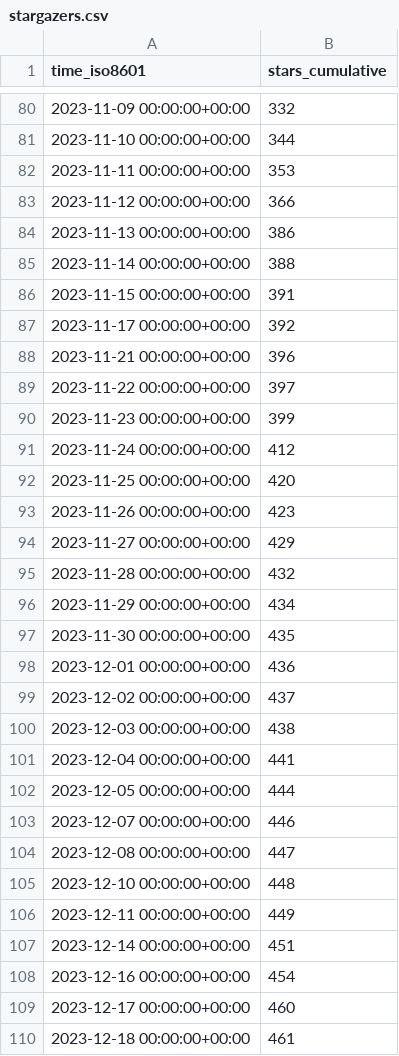
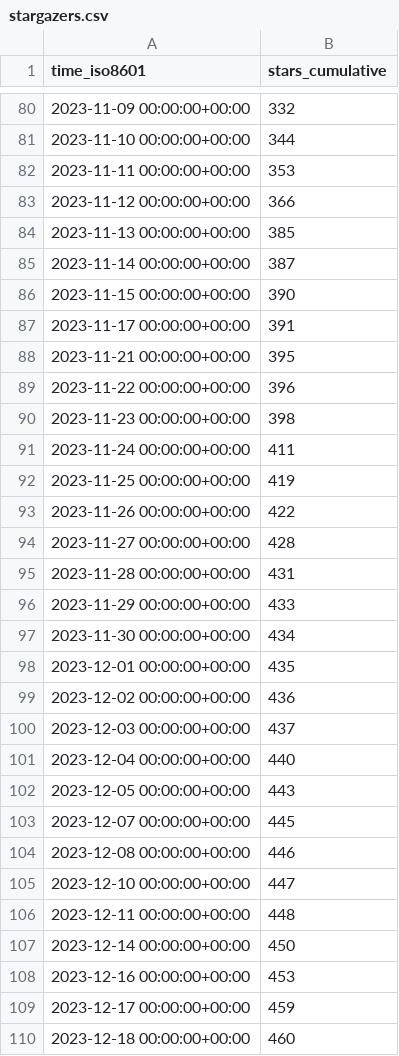
Before and after one commit to joshka/floneum, a CSV file: floneum/floneum/ghrs-data/stargazers.csv, drawn as a sheet; only a part is shown, gaps mark what is left out; the diff covers the shown part only.

```diff
--- a/floneum/floneum/ghrs-data/stargazers.csv
+++ b/floneum/floneum/ghrs-data/stargazers.csv
@@ -83,28 +83,28 @@ time_iso8601,stars_cumulative
 2023-11-12 00:00:00+00:00,366
-2023-11-13 00:00:00+00:00,386
-2023-11-14 00:00:00+00:00,388
-2023-11-15 00:00:00+00:00,391
-2023-11-17 00:00:00+00:00,392
-2023-11-21 00:00:00+00:00,396
-2023-11-22 00:00:00+00:00,397
-2023-11-23 00:00:00+00:00,399
-2023-11-24 00:00:00+00:00,412
-2023-11-25 00:00:00+00:00,420
-2023-11-26 00:00:00+00:00,423
-2023-11-27 00:00:00+00:00,429
-2023-11-28 00:00:00+00:00,432
-2023-11-29 00:00:00+00:00,434
-2023-11-30 00:00:00+00:00,435
-2023-12-01 00:00:00+00:00,436
-2023-12-02 00:00:00+00:00,437
-2023-12-03 00:00:00+00:00,438
-2023-12-04 00:00:00+00:00,441
-2023-12-05 00:00:00+00:00,444
-2023-12-07 00:00:00+00:00,446
-2023-12-08 00:00:00+00:00,447
-2023-12-10 00:00:00+00:00,448
-2023-12-11 00:00:00+00:00,449
-2023-12-14 00:00:00+00:00,451
-2023-12-16 00:00:00+00:00,454
-2023-12-17 00:00:00+00:00,460
-2023-12-18 00:00:00+00:00,461
+2023-11-13 00:00:00+00:00,385
+2023-11-14 00:00:00+00:00,387
+2023-11-15 00:00:00+00:00,390
+2023-11-17 00:00:00+00:00,391
+2023-11-21 00:00:00+00:00,395
+2023-11-22 00:00:00+00:00,396
+2023-11-23 00:00:00+00:00,398
+2023-11-24 00:00:00+00:00,411
+2023-11-25 00:00:00+00:00,419
+2023-11-26 00:00:00+00:00,422
+2023-11-27 00:00:00+00:00,428
+2023-11-28 00:00:00+00:00,431
+2023-11-29 00:00:00+00:00,433
+2023-11-30 00:00:00+00:00,434
+2023-12-01 00:00:00+00:00,435
+2023-12-02 00:00:00+00:00,436
+2023-12-03 00:00:00+00:00,437
+2023-12-04 00:00:00+00:00,440
+2023-12-05 00:00:00+00:00,443
+2023-12-07 00:00:00+00:00,445
+2023-12-08 00:00:00+00:00,446
+2023-12-10 00:00:00+00:00,447
+2023-12-11 00:00:00+00:00,448
+2023-12-14 00:00:00+00:00,450
+2023-12-16 00:00:00+00:00,453
+2023-12-17 00:00:00+00:00,459
+2023-12-18 00:00:00+00:00,460
```
Also changed, not shown: 1 added row and 153 edited cells elsewhere in this file.
